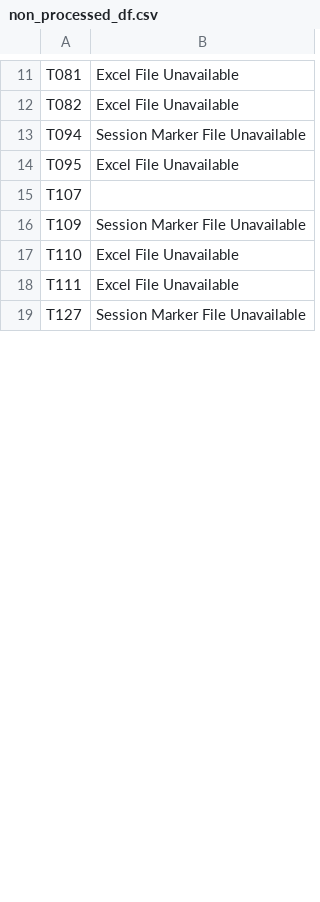
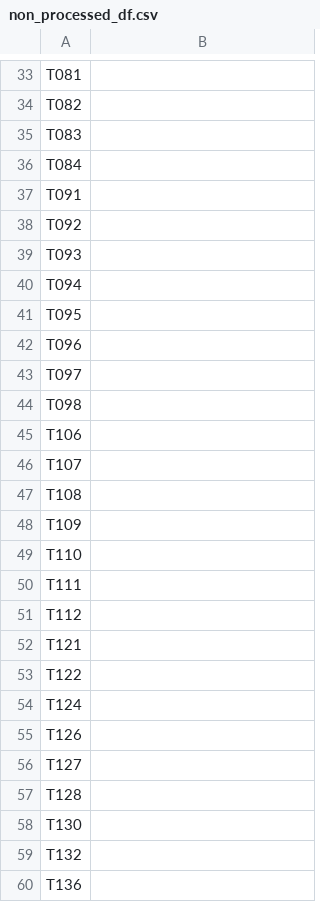
Before and after one commit to nathancooperjones/nsf-stress-study-files, a CSV file: @Datasets/non_processed_df.csv, drawn as a sheet; only a part is shown, gaps mark what is left out; the diff covers the shown part only.

```diff
--- a/@Datasets/non_processed_df.csv
+++ b/@Datasets/non_processed_df.csv
@@ -11,9 +33,28 @@
-"T081","Excel File Unavailable"
-"T082","Excel File Unavailable"
-"T094","Session Marker File Unavailable"
-"T095","Excel File Unavailable"
+"T081",""
+"T082",""
+"T083",""
+"T084",""
+"T091",""
+"T092",""
+"T093",""
+"T094",""
+"T095",""
+"T096",""
+"T097",""
+"T098",""
+"T106",""
 "T107",""
-"T109","Session Marker File Unavailable"
-"T110","Excel File Unavailable"
-"T111","Excel File Unavailable"
-"T127","Session Marker File Unavailable"
+"T108",""
+"T109",""
+"T110",""
+"T111",""
+"T112",""
+"T121",""
+"T122",""
+"T124",""
+"T126",""
+"T127",""
+"T128",""
+"T130",""
+"T132",""
+"T136",""
```
Also changed, not shown: 44 added rows and 16 edited cells elsewhere in this file, @Datasets/discarded_HR.csv, @Datasets/manual_time_edit_list.csv, 3 other files.
